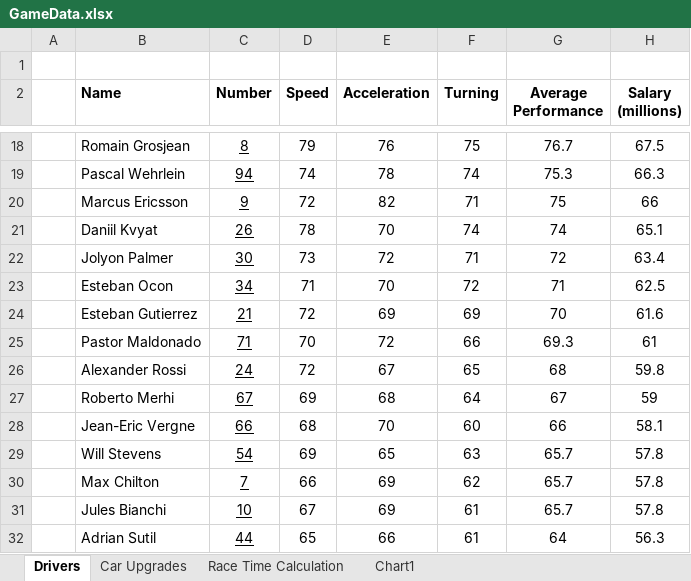
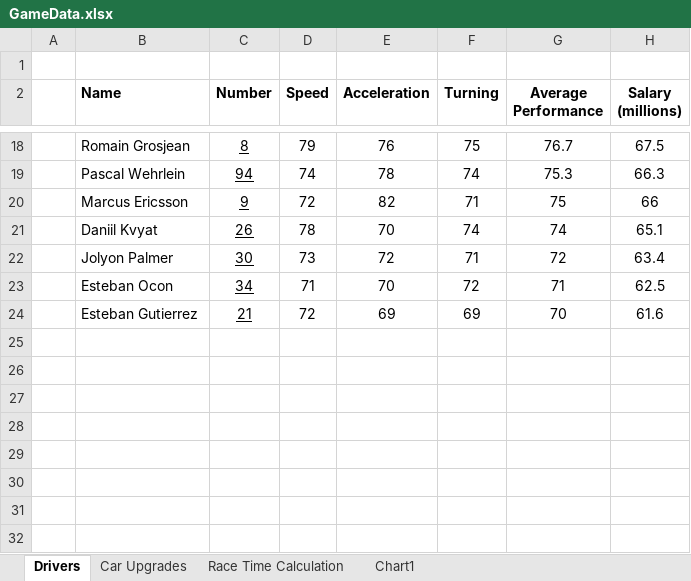
Before and after one commit to mrgunior/A2B-Project, an Excel workbook: Docs/GameData.xlsx, sheet Drivers, drawn as a sheet; only a part is shown, gaps mark what is left out; values as stored, in another font and other column widths than the file's, no borders; the diff names each change by its address in the sheet, - before the commit and + after, or states it on an @@ line.

Commit message:
Updated the driver stats since i've changed them a tad for the race simulation application

```diff
--- a/Docs/GameData.xlsx (sheet Drivers)
+++ b/Docs/GameData.xlsx (sheet Drivers)
-row 25:  | Pastor Maldonado | 71 | 70 | 72 | 66 | 69.3 | 61
-row 26:  | Alexander Rossi | 24 | 72 | 67 | 65 | 68 | 59.8
-row 27:  | Roberto Merhi | 67 | 69 | 68 | 64 | 67 | 59
-row 28:  | Jean-Eric Vergne | 66 | 68 | 70 | 60 | 66 | 58.1
-row 29:  | Will Stevens | 54 | 69 | 65 | 63 | 65.7 | 57.8
-row 30:  | Max Chilton | 7 | 66 | 69 | 62 | 65.7 | 57.8
-row 31:  | Jules Bianchi | 10 | 67 | 69 | 61 | 65.7 | 57.8
-row 32:  | Adrian Sutil | 44 | 65 | 66 | 61 | 64 | 56.3
```
